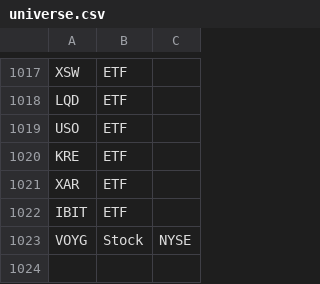
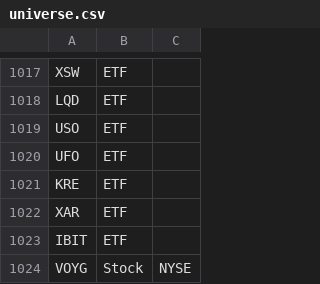
Before and after one commit to aport550/majorah-data, a CSV file: data/universe.csv, drawn as a sheet; only a part is shown, gaps mark what is left out.

Commit message:
Update universe.csv

```diff
--- a/data/universe.csv
+++ b/data/universe.csv
@@ -1019,2 +1019,3 @@ LQD,ETF,
 USO,ETF,
+UFO,ETF,
 KRE,ETF,
```
